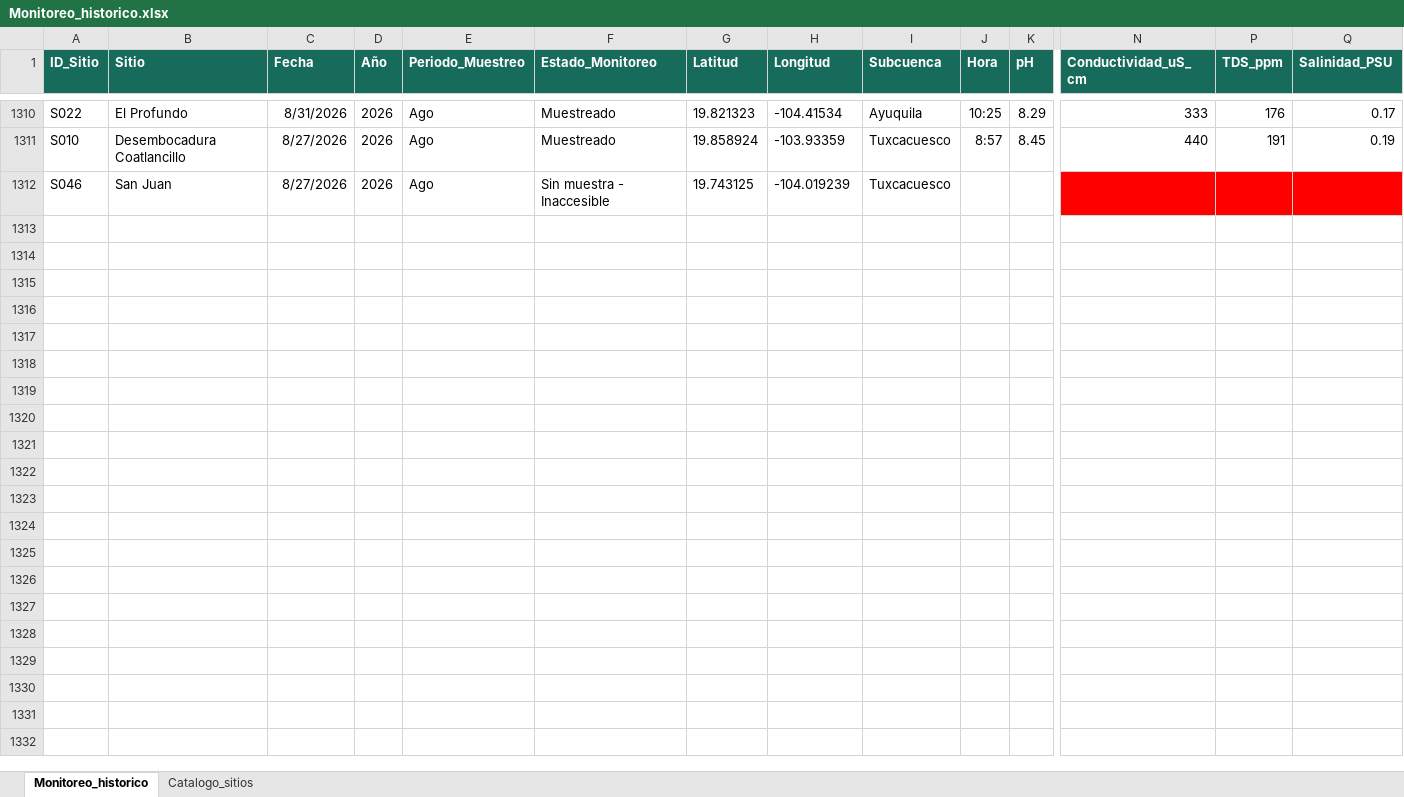
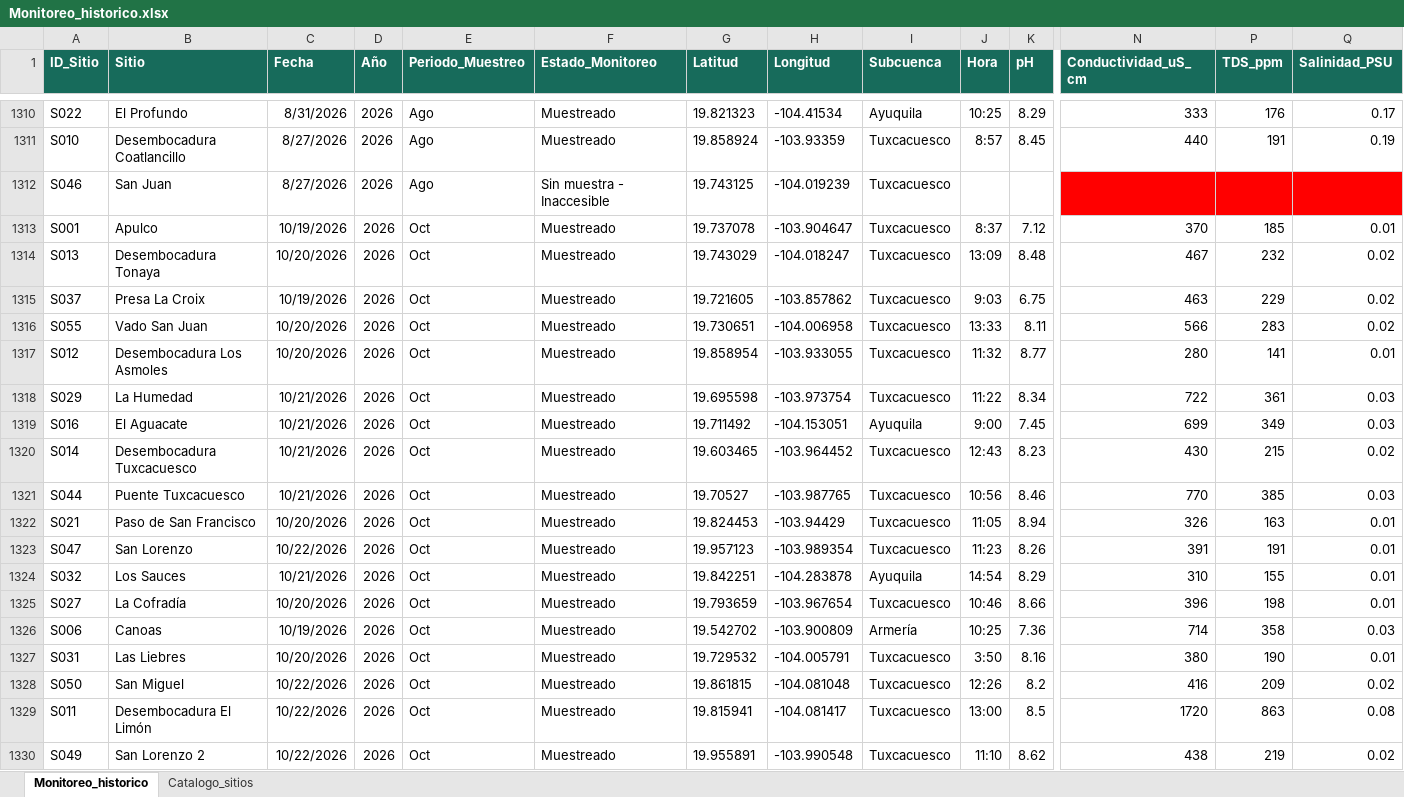
Before and after one commit to Monitoreo-JIRA/visor-calidad-agua-jira, an Excel workbook: data/monitoreo/Monitoreo_historico.xlsx, sheet Monitoreo_historico, drawn as a sheet; only a part is shown, gaps mark what is left out; values as stored, in another font and other column widths than the file's, no borders; table styles not drawn; rows hold the shown columns only; the diff covers the shown part only; the diff names each change by its address in the sheet, - before the commit and + after, or states it on an @@ line.

```diff
--- a/data/monitoreo/Monitoreo_historico.xlsx (sheet Monitoreo_historico)
+++ b/data/monitoreo/Monitoreo_historico.xlsx (sheet Monitoreo_historico)
+row 1313: S001 | Apulco | 10/19/2026 | 2026 | Oct | Muestreado | 19.737078 | -103.904647 | Tuxcacuesco | 8:37 | 7.12 | 370 | 185 | 0.01
+row 1314: S013 | Desembocadura Tonaya | 10/20/2026 | 2026 | Oct | Muestreado | 19.743029 | -104.018247 | Tuxcacuesco | 13:09 | 8.48 | 467 | 232 | 0.02
+row 1315: S037 | Presa La Croix | 10/19/2026 | 2026 | Oct | Muestreado | 19.721605 | -103.857862 | Tuxcacuesco | 9:03 | 6.75 | 463 | 229 | 0.02
+row 1316: S055 | Vado San Juan | 10/20/2026 | 2026 | Oct | Muestreado | 19.730651 | -104.006958 | Tuxcacuesco | 13:33 | 8.11 | 566 | 283 | 0.02
+row 1317: S012 | Desembocadura Los Asmoles | 10/20/2026 | 2026 | Oct | Muestreado | 19.858954 | -103.933055 | Tuxcacuesco | 11:32 | 8.77 | 280 | 141 | 0.01
+row 1318: S029 | La Humedad | 10/21/2026 | 2026 | Oct | Muestreado | 19.695598 | -103.973754 | Tuxcacuesco | 11:22 | 8.34 | 722 | 361 | 0.03
+row 1319: S016 | El Aguacate | 10/21/2026 | 2026 | Oct | Muestreado | 19.711492 | -104.153051 | Ayuquila | 9:00 | 7.45 | 699 | 349 | 0.03
+row 1320: S014 | Desembocadura Tuxcacuesco | 10/21/2026 | 2026 | Oct | Muestreado | 19.603465 | -103.964452 | Tuxcacuesco | 12:43 | 8.23 | 430 | 215 | 0.02
+row 1321: S044 | Puente Tuxcacuesco | 10/21/2026 | 2026 | Oct | Muestreado | 19.70527 | -103.987765 | Tuxcacuesco | 10:56 | 8.46 | 770 | 385 | 0.03
+row 1322: S021 | Paso de San Francisco | 10/20/2026 | 2026 | Oct | Muestreado | 19.824453 | -103.94429 | Tuxcacuesco | 11:05 | 8.94 | 326 | 163 | 0.01
+row 1323: S047 | San Lorenzo | 10/22/2026 | 2026 | Oct | Muestreado | 19.957123 | -103.989354 | Tuxcacuesco | 11:23 | 8.26 | 391 | 191 | 0.01
+row 1324: S032 | Los Sauces | 10/21/2026 | 2026 | Oct | Muestreado | 19.842251 | -104.283878 | Ayuquila | 14:54 | 8.29 | 310 | 155 | 0.01
+row 1325: S027 | La Cofradía | 10/20/2026 | 2026 | Oct | Muestreado | 19.793659 | -103.967654 | Tuxcacuesco | 10:46 | 8.66 | 396 | 198 | 0.01
+row 1326: S006 | Canoas | 10/19/2026 | 2026 | Oct | Muestreado | 19.542702 | -103.900809 | Armería | 10:25 | 7.36 | 714 | 358 | 0.03
+row 1327: S031 | Las Liebres | 10/20/2026 | 2026 | Oct | Muestreado | 19.729532 | -104.005791 | Tuxcacuesco | 3:50 | 8.16 | 380 | 190 | 0.01
+row 1328: S050 | San Miguel | 10/22/2026 | 2026 | Oct | Muestreado | 19.861815 | -104.081048 | Tuxcacuesco | 12:26 | 8.2 | 416 | 209 | 0.02
+row 1329: S011 | Desembocadura El Limón | 10/22/2026 | 2026 | Oct | Muestreado | 19.815941 | -104.081417 | Tuxcacuesco | 13:00 | 8.5 | 1720 | 863 | 0.08
+row 1330: S049 | San Lorenzo 2 | 10/22/2026 | 2026 | Oct | Muestreado | 19.955891 | -103.990548 | Tuxcacuesco | 11:10 | 8.62 | 438 | 219 | 0.02
```
Also changed, not shown: 25 added rows elsewhere in this sheet.
